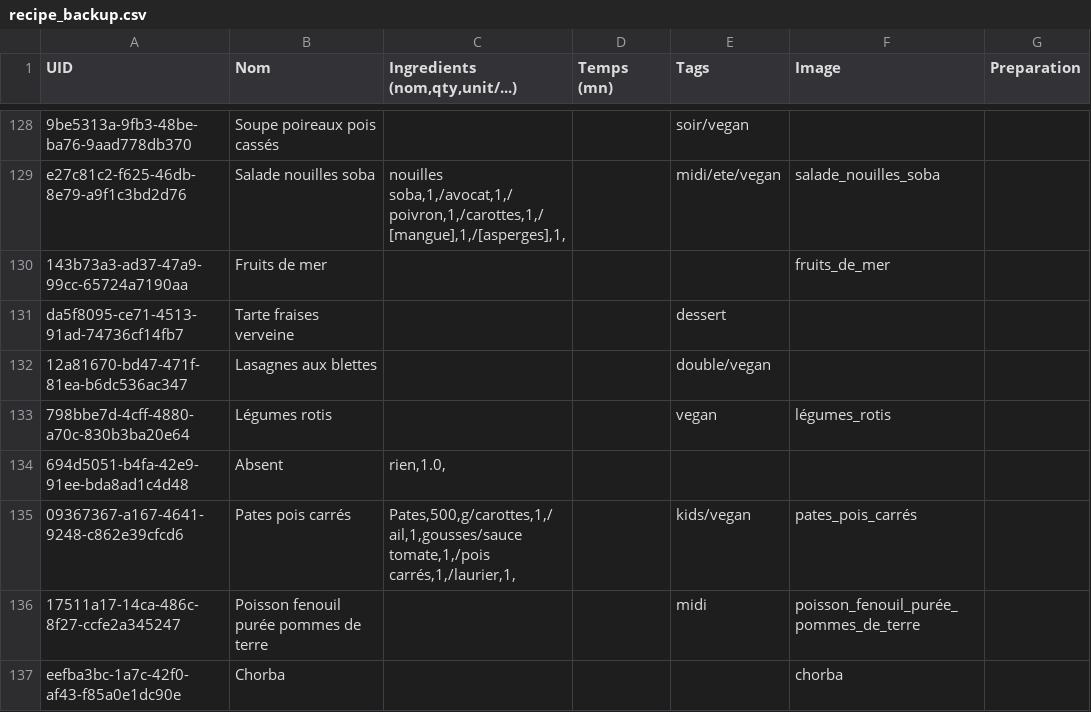
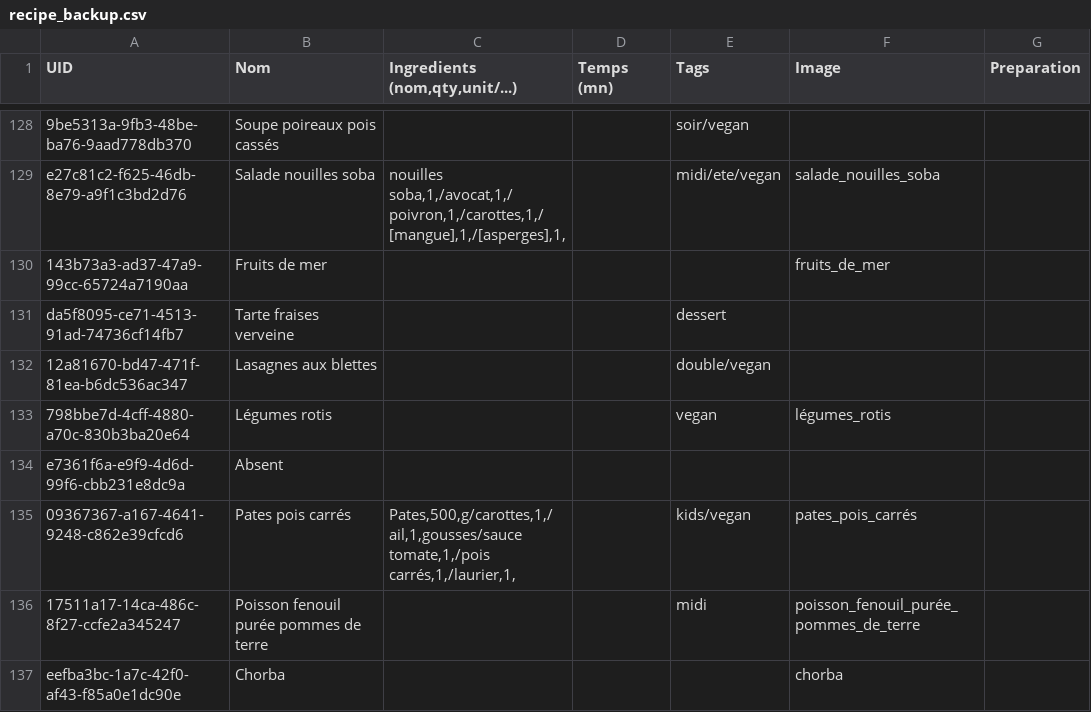
Before and after one commit to juvarlet/a_table, a CSV file: backup/recipe_backup.csv, drawn as a sheet; only a part is shown, gaps mark what is left out; removed rows and columns are numbered as before the commit, all else as after; the diff names each change by its address in the sheet, - before the commit and + after, or states it on an @@ line.

```diff
--- a/backup/recipe_backup.csv
+++ b/backup/recipe_backup.csv
-row 134: 694d5051-b4fa-42e9-91ee-bda8ad1c4d48 | Absent | rien,1.0,
+row 134: e7361f6a-e9f9-4d6d-99f6-cbb231e8dc9a | Absent
```
Also changed, not shown: Historique.csv, MesRecettes.csv, 13 other files.
